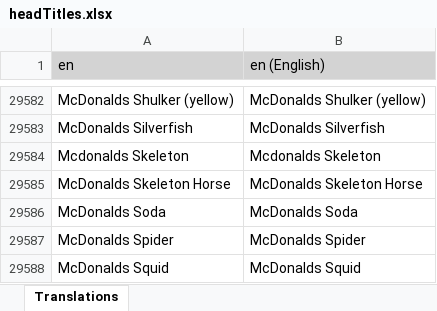
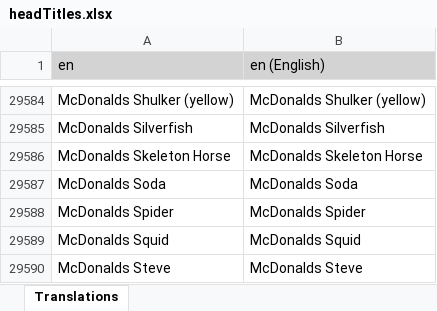
Before and after one commit to LordRazen/mchv2-translations-plugin, an Excel workbook: lang/en/headTitles.xlsx, sheet Translations, drawn as a sheet; only a part is shown, gaps mark what is left out; the shorter side is filled out with more unchanged rows; values as stored, in another font and other column widths than the file's, no borders; removed rows and columns are numbered as before the commit, all else as after; the diff covers the shown part only; the diff names each change by its address in the sheet, - before the commit and + after, or states it on an @@ line.

Commit message:
Update Translations: 2026-03-10

```diff
--- a/lang/en/headTitles.xlsx (sheet Translations)
+++ b/lang/en/headTitles.xlsx (sheet Translations)
-row 29584: Mcdonalds Skeleton | Mcdonalds Skeleton
```
Also changed, not shown: 8 added rows and 7 removed rows elsewhere in this sheet, 58 other files.
